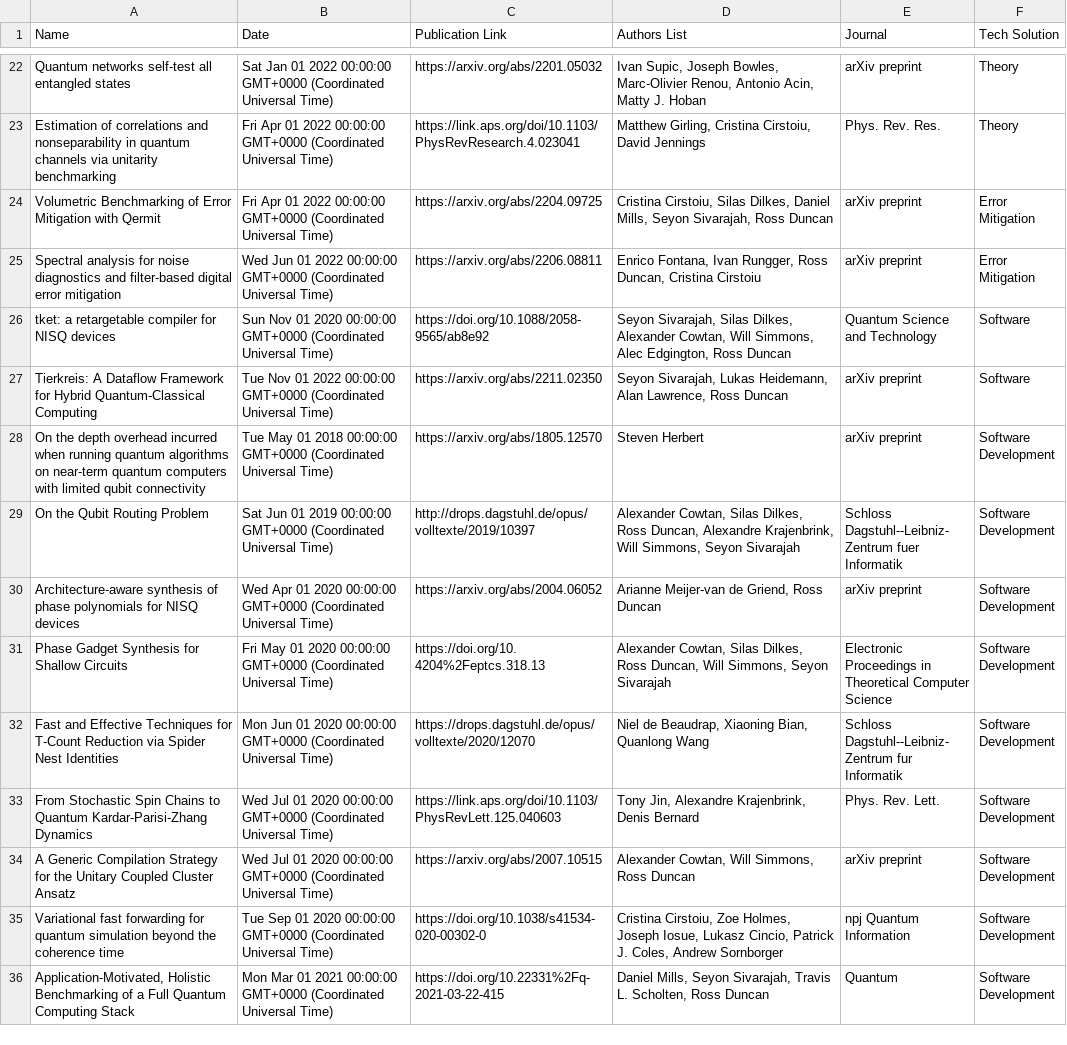
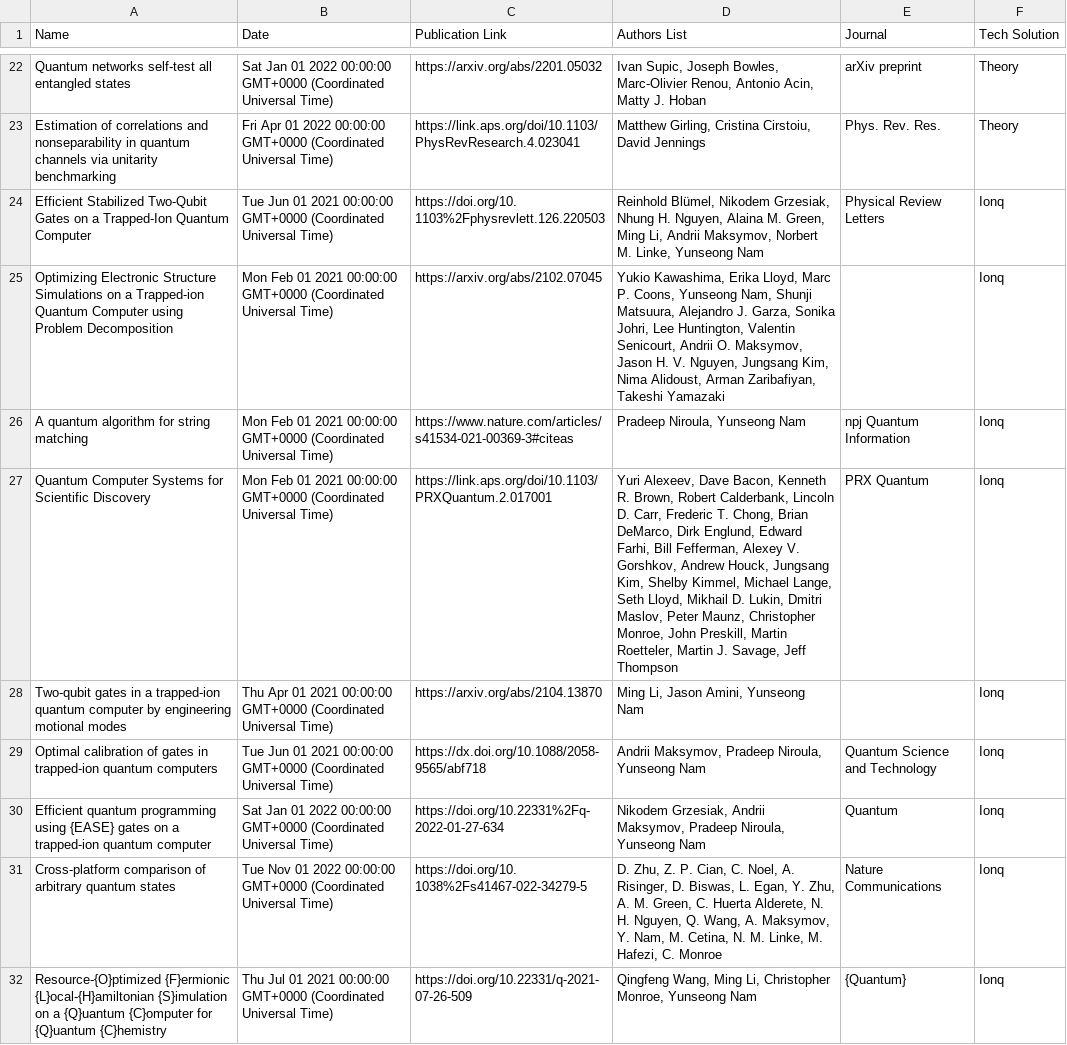
Before and after one commit to CQCL/quantinuum-publications, a CSV file: csv/website.csv, drawn as a sheet; only a part is shown, gaps mark what is left out; the shorter side is filled out with more unchanged rows; the diff covers the shown part only.

```diff
--- a/csv/website.csv
+++ b/csv/website.csv
@@ -23 +23,10 @@ Quantum networks self-test all entangled states,Sat Jan 01 2022 00:00:00 GMT+000
 Estimation of correlations and nonseparability in quantum channels via unitarity benchmarking,Fri Apr 01 2022 00:00:00 GMT+0000 (Coordinated Universal Time),https://link.aps.org/doi/10.1103/PhysRevResearch.4.023041,"Matthew Girling, Cristina Cirstoiu, David Jennings",Phys. Rev. Res.,Theory
+Efficient Stabilized Two-Qubit Gates on a Trapped-Ion Quantum Computer,Tue Jun 01 2021 00:00:00 GMT+0000 (Coordinated Universal Time),https://doi.org/10.1103%2Fphysrevlett.126.220503,"Reinhold Blümel, Nikodem Grzesiak, Nhung H. Nguyen, Alaina M. Green, Ming Li, Andrii Maksymov, Norbert M. Linke, Yunseong Nam",Physical Review Letters,Ionq
+Optimizing Electronic Structure Simulations on a Trapped-ion Quantum Computer using Problem Decomposition,Mon Feb 01 2021 00:00:00 GMT+0000 (Coordinated Universal Time),https://arxiv.org/abs/2102.07045,"Yukio Kawashima, Erika Lloyd, Marc P. Coons, Yunseong Nam, Shunji Matsuura, Alejandro J. Garza, Sonika Johri, Lee Huntington, Valentin Senicourt, Andrii O. Maksymov, Jason H. V. Nguyen, Jungsang Kim, Nima Alidoust, Arman Zaribafiyan, Takeshi Yamazaki",,Ionq
+A quantum algorithm for string matching,Mon Feb 01 2021 00:00:00 GMT+0000 (Coordinated Universal Time),https://www.nature.com/articles/s41534-021-00369-3#citeas,"Pradeep Niroula, Yunseong Nam",npj Quantum Information,Ionq
+Quantum Computer Systems for Scientific Discovery,Mon Feb 01 2021 00:00:00 GMT+0000 (Coordinated Universal Time),https://link.aps.org/doi/10.1103/PRXQuantum.2.017001,"Yuri Alexeev, Dave Bacon, Kenneth R. Brown, Robert Calderbank, Lincoln D. Carr, Frederic T. Chong, Brian DeMarco, Dirk Englund, Edward Farhi, Bill Fefferman, Alexey V. Gorshkov, Andrew Houck, Jungsang Kim, Shelby Kimmel, Michael Lange, Seth Lloyd, Mikhail D. Lukin, Dmitri Maslov, Peter Maunz, Christopher Monroe, John Preskill, Martin Roetteler, Martin J. Savage, Jeff Thompson",PRX Quantum,Ionq
+Two-qubit gates in a trapped-ion quantum computer by engineering motional modes,Thu Apr 01 2021 00:00:00 GMT+0000 (Coordinated Universal Time),https://arxiv.org/abs/2104.13870,"Ming Li, Jason Amini, Yunseong Nam",,Ionq
+Optimal calibration of gates in trapped-ion quantum computers,Tue Jun 01 2021 00:00:00 GMT+0000 (Coordinated Universal Time),https://dx.doi.org/10.1088/2058-9565/abf718,"Andrii Maksymov, Pradeep Niroula, Yunseong Nam",Quantum Science and Technology,Ionq
+Efficient quantum programming using {EASE} gates on a trapped-ion quantum computer,Sat Jan 01 2022 00:00:00 GMT+0000 (Coordinated Universal Time),https://doi.org/10.22331%2Fq-2022-01-27-634,"Nikodem Grzesiak, Andrii Maksymov, Pradeep Niroula, Yunseong Nam",Quantum,Ionq
+Cross-platform comparison of arbitrary quantum states,Tue Nov 01 2022 00:00:00 GMT+0000 (Coordinated Universal Time),https://doi.org/10.1038%2Fs41467-022-34279-5,"D. Zhu, Z. P. Cian, C. Noel, A. Risinger, D. Biswas, L. Egan, Y. Zhu, A. M. Green, C. Huerta Alderete, N. H. Nguyen, Q. Wang, A. Maksymov, Y. Nam, M. Cetina, N. M. Linke, M. Hafezi, C. Monroe",Nature Communications,Ionq
+Resource-{O}ptimized {F}ermionic {L}ocal-{H}amiltonian {S}imulation on a {Q}uantum {C}omputer for {Q}uantum {C}hemistry,Thu Jul 01 2021 00:00:00 GMT+0000 (Coordinated Universal Time),https://doi.org/10.22331/q-2021-07-26-509,"Qingfeng Wang, Ming Li, Christopher Monroe, Yunseong Nam",{Quantum},Ionq
```
Also changed, not shown: 8 added rows elsewhere in this file, 1 other file.
